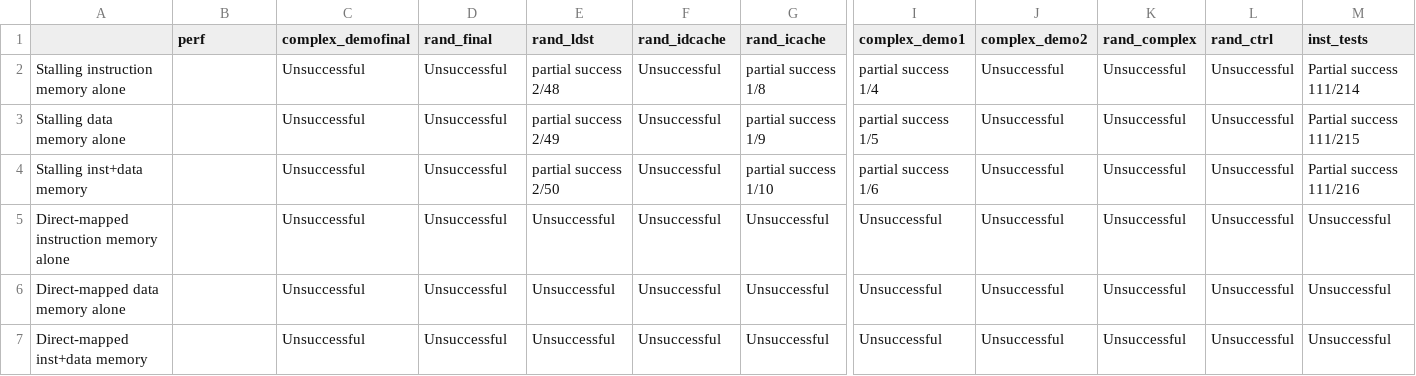
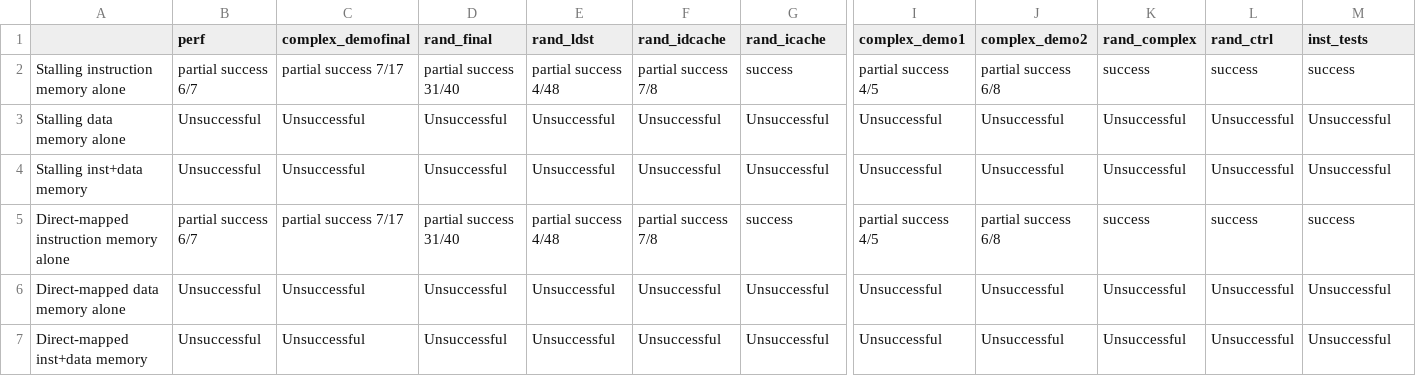
Before and after one commit to agsiv25/WISC-F24, a CSV file: project/demo3/Phase-3_Partial Credit Form.csv, drawn as a sheet; only a part is shown, gaps mark what is left out; the diff covers the shown part only; the diff names each change by its address in the sheet, - before the commit and + after, or states it on an @@ line.

```diff
--- a/project/demo3/Phase-3_Partial Credit Form.csv
+++ b/project/demo3/Phase-3_Partial Credit Form.csv
-B2 (perf): (empty)
+B2 (perf): partial success 6/7
-C2 (complex_demofinal): Unsuccessful
+C2 (complex_demofinal): partial success 7/17
-D2 (rand_final): Unsuccessful
+D2 (rand_final): partial success 31/40
-E2 (rand_ldst): partial success 2/48
+E2 (rand_ldst): partial success 4/48
-F2 (rand_idcache): Unsuccessful
+F2 (rand_idcache): partial success 7/8
-G2 (rand_icache): partial success 1/8
+G2 (rand_icache): success
-I2 (complex_demo1): partial success 1/4
+I2 (complex_demo1): partial success 4/5
-J2 (complex_demo2): Unsuccessful
+J2 (complex_demo2): partial success 6/8
-K2 (rand_complex): Unsuccessful
+K2 (rand_complex): success
-L2 (rand_ctrl): Unsuccessful
+L2 (rand_ctrl): success
-M2 (inst_tests): Partial success 111/214
+M2 (inst_tests): success
-B3:B4 (perf): (empty)
+B3:B4 (perf): Unsuccessful
-E3 (rand_ldst): partial success 2/49
+E3 (rand_ldst): Unsuccessful
-G3 (rand_icache): partial success 1/9
+G3 (rand_icache): Unsuccessful
-I3 (complex_demo1): partial success 1/5
+I3 (complex_demo1): Unsuccessful
-M3 (inst_tests): Partial success 111/215
+M3 (inst_tests): Unsuccessful
-E4 (rand_ldst): partial success 2/50
+E4 (rand_ldst): Unsuccessful
-G4 (rand_icache): partial success 1/10
+G4 (rand_icache): Unsuccessful
-I4 (complex_demo1): partial success 1/6
+I4 (complex_demo1): Unsuccessful
-M4 (inst_tests): Partial success 111/216
+M4 (inst_tests): Unsuccessful
-B5 (perf): (empty)
+B5 (perf): partial success 6/7
-C5 (complex_demofinal): Unsuccessful
+C5 (complex_demofinal): partial success 7/17
-D5 (rand_final): Unsuccessful
+D5 (rand_final): partial success 31/40
-E5 (rand_ldst): Unsuccessful
+E5 (rand_ldst): partial success 4/48
-F5 (rand_idcache): Unsuccessful
+F5 (rand_idcache): partial success 7/8
-G5 (rand_icache): Unsuccessful
+G5 (rand_icache): success
-I5 (complex_demo1): Unsuccessful
+I5 (complex_demo1): partial success 4/5
-J5 (complex_demo2): Unsuccessful
+J5 (complex_demo2): partial success 6/8
-K5 (rand_complex): Unsuccessful
+K5 (rand_complex): success
-L5 (rand_ctrl): Unsuccessful
+L5 (rand_ctrl): success
-M5 (inst_tests): Unsuccessful
+M5 (inst_tests): success
-B6:B7 (perf): (empty)
+B6:B7 (perf): Unsuccessful
```
Also changed, not shown: 13 edited cells elsewhere in this file, 1 other file.
